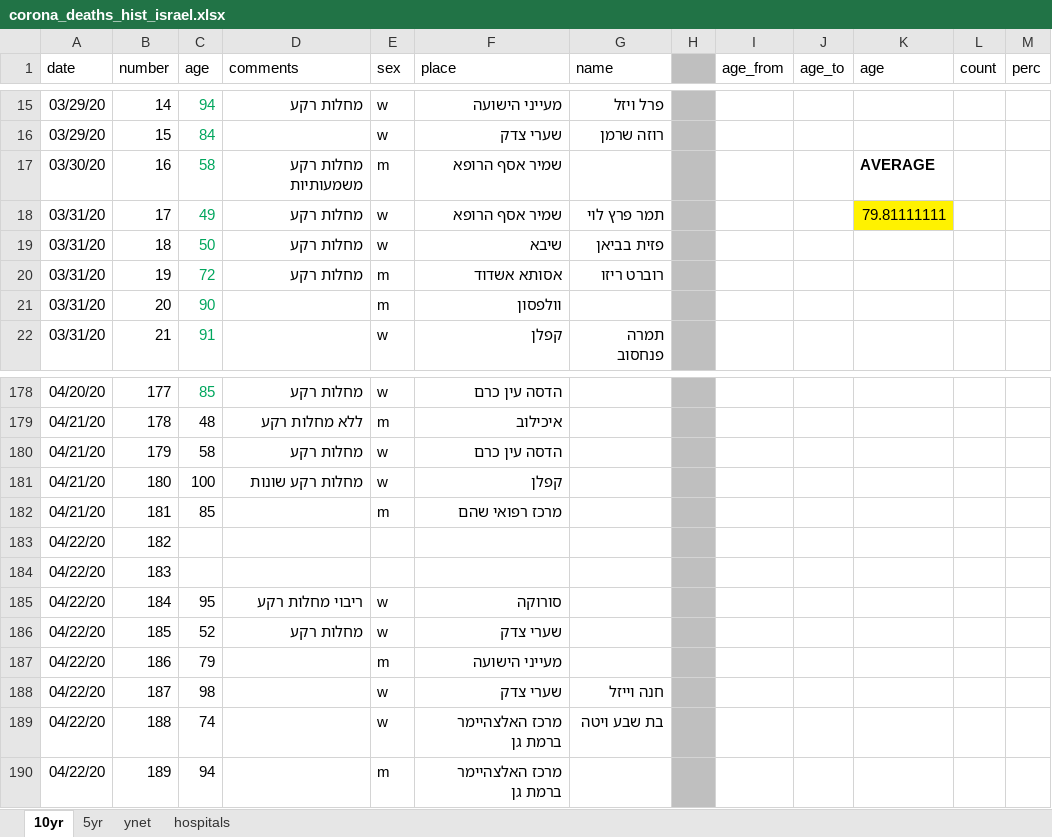
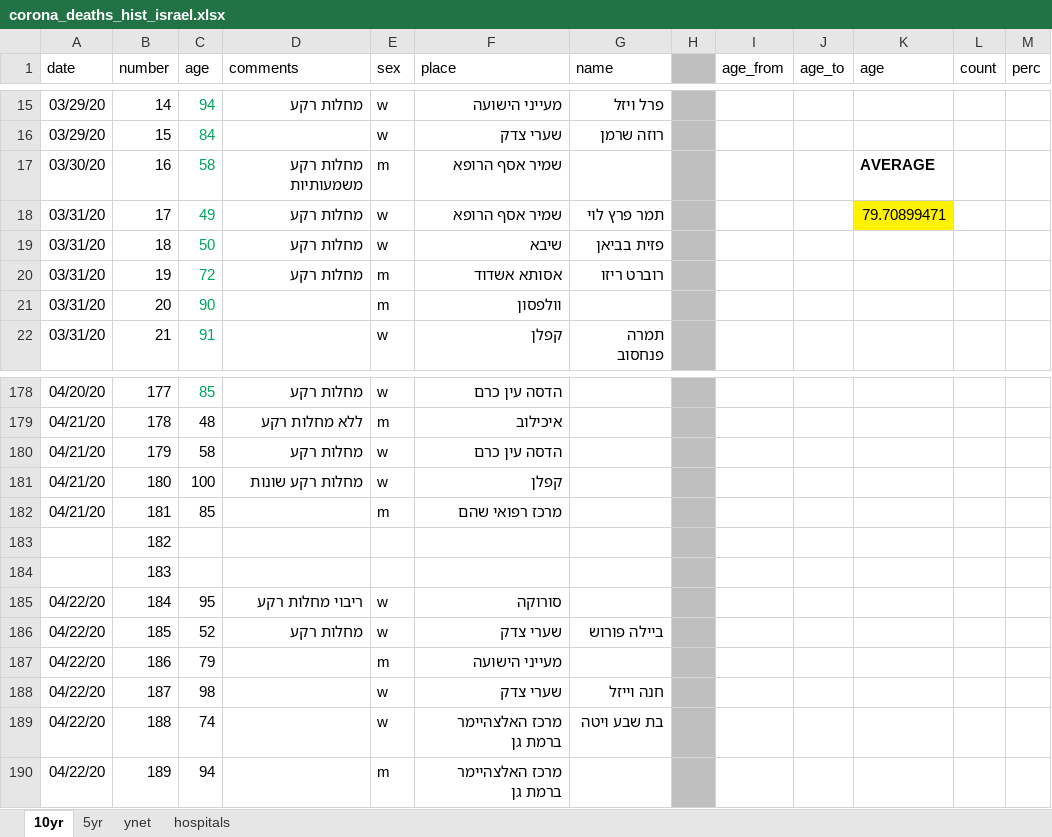
Before and after one commit to dennisyar/covid19_isr, an Excel workbook: corona_deaths_hist_israel.xlsx, sheet 10yr, drawn as a sheet; only a part is shown, gaps mark what is left out; values as stored, in another font and other column widths than the file's, no borders; charts and pictures not drawn; the diff covers the shown part only; the diff names each change by its address in the sheet, - before the commit and + after, or states it on an @@ line.

```diff
--- a/corona_deaths_hist_israel.xlsx (sheet 10yr)
+++ b/corona_deaths_hist_israel.xlsx (sheet 10yr)
-K18 (age): 79.81111111
+K18 (age): 79.70899471
-A183:A184 (date): 04/22/20
+A183:A184 (date): (empty)
-G186 (name): (empty)
+G186 (name): ביילה פורוש
```
Also changed, not shown: 14 added rows and 11 edited cells elsewhere in this sheet, sheet 5yr, sheet hospitals, formulas that keep their value, charts or pictures, 2 other files.
